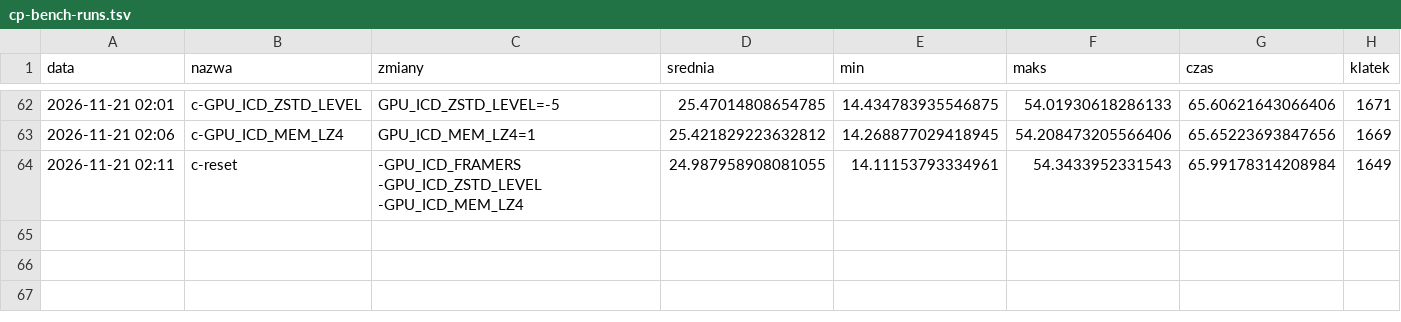
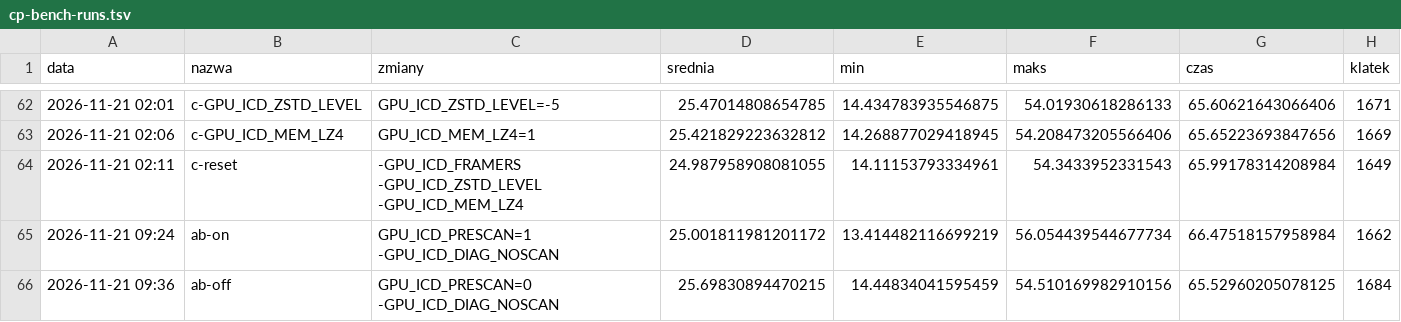
Before and after one commit to wasyleque/gpu-over-wifi, a TSV file: docs/measurements/cp-bench-runs.tsv, drawn as a sheet; only a part is shown, gaps mark what is left out; the diff names each change by its address in the sheet, - before the commit and + after, or states it on an @@ line.

```diff
--- a/docs/measurements/cp-bench-runs.tsv
+++ b/docs/measurements/cp-bench-runs.tsv
+row 65: 2026-11-21 09:24 | ab-on | GPU_ICD_PRESCAN=1 -GPU_ICD_DIAG_NOSCAN | 25.001811981201172 | 13.414482116699219 | 56.054439544677734 | 66.47518157958984 | 1662
+row 66: 2026-11-21 09:36 | ab-off | GPU_ICD_PRESCAN=0 -GPU_ICD_DIAG_NOSCAN | 25.69830894470215 | 14.44834041595459 | 54.510169982910156 | 65.52960205078125 | 1684
```
Also changed, not shown: 8 other files.
